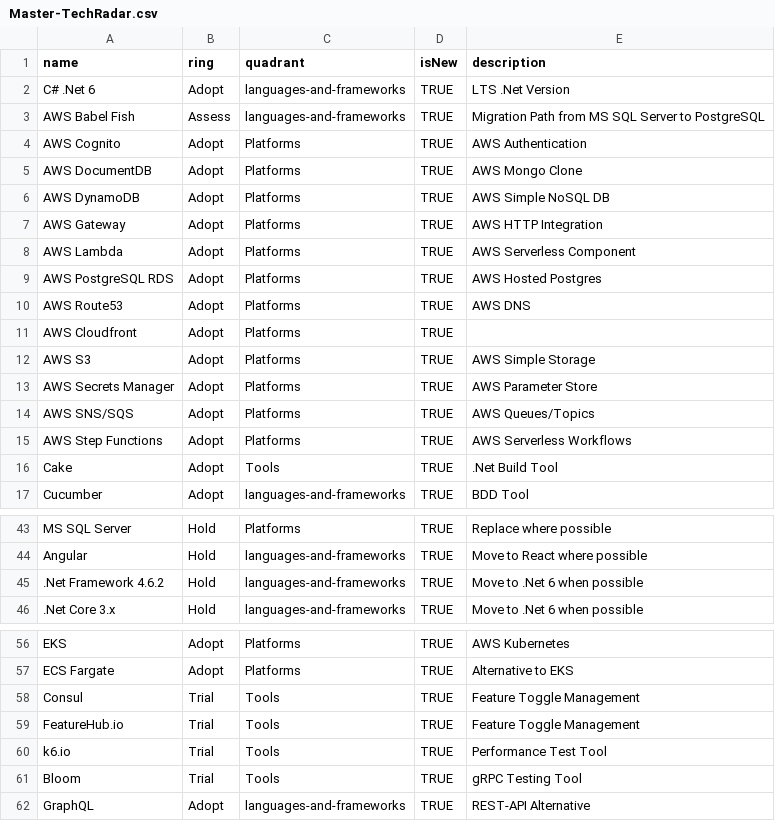
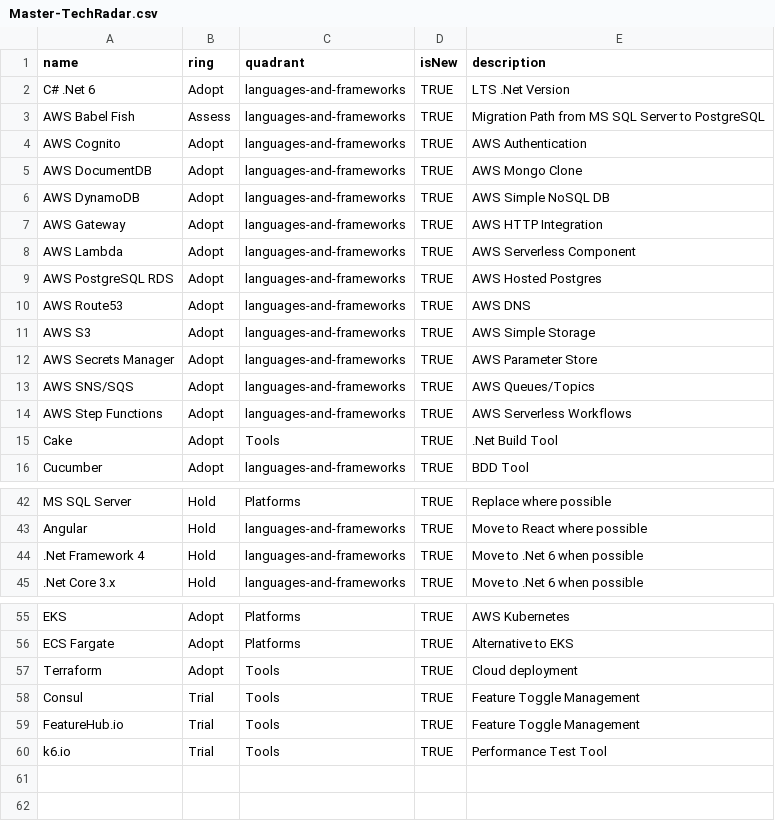
Before and after one commit to coffeepoint/techradar, a CSV file: Master-TechRadar.csv, drawn as a sheet; only a part is shown, gaps mark what is left out.

Commit message:
Corrections

```diff
--- a/Master-TechRadar.csv
+++ b/Master-TechRadar.csv
@@ -3,14 +3,13 @@ C# .Net 6,Adopt,languages-and-frameworks,TRUE,LTS .Net Version
 AWS Babel Fish,Assess,languages-and-frameworks,TRUE,Migration Path from MS SQL Server to PostgreSQL
-AWS Cognito,Adopt,Platforms,TRUE,AWS Authentication
-AWS DocumentDB,Adopt,Platforms,TRUE,AWS Mongo Clone
-AWS DynamoDB,Adopt,Platforms,TRUE,AWS Simple NoSQL DB
-AWS Gateway,Adopt,Platforms,TRUE,AWS HTTP Integration
-AWS Lambda,Adopt,Platforms,TRUE,AWS Serverless Component
-AWS PostgreSQL RDS,Adopt,Platforms,TRUE,AWS Hosted Postgres
-AWS Route53,Adopt,Platforms,TRUE,AWS DNS
-AWS Cloudfront,Adopt,Platforms,TRUE,
-AWS S3,Adopt,Platforms,TRUE,AWS Simple Storage
-AWS Secrets Manager,Adopt,Platforms,TRUE,AWS Parameter Store
-AWS SNS/SQS,Adopt,Platforms,TRUE,AWS Queues/Topics
-AWS Step Functions,Adopt,Platforms,TRUE,AWS Serverless Workflows
+AWS Cognito,Adopt,languages-and-frameworks,TRUE,AWS Authentication
+AWS DocumentDB,Adopt,languages-and-frameworks,TRUE,AWS Mongo Clone
+AWS DynamoDB,Adopt,languages-and-frameworks,TRUE,AWS Simple NoSQL DB
+AWS Gateway,Adopt,languages-and-frameworks,TRUE,AWS HTTP Integration
+AWS Lambda,Adopt,languages-and-frameworks,TRUE,AWS Serverless Component
+AWS PostgreSQL RDS,Adopt,languages-and-frameworks,TRUE,AWS Hosted Postgres
+AWS Route53,Adopt,languages-and-frameworks,TRUE,AWS DNS
+AWS S3,Adopt,languages-and-frameworks,TRUE,AWS Simple Storage
+AWS Secrets Manager,Adopt,languages-and-frameworks,TRUE,AWS Parameter Store
+AWS SNS/SQS,Adopt,languages-and-frameworks,TRUE,AWS Queues/Topics
+AWS Step Functions,Adopt,languages-and-frameworks,TRUE,AWS Serverless Workflows
 Cake,Adopt,Tools,TRUE,.Net Build Tool
@@ -44,3 +43,3 @@ MS SQL Server,Hold,Platforms,TRUE,Replace where possible
 Angular,Hold,languages-and-frameworks,TRUE,Move to React where possible
-.Net Framework 4.6.2,Hold,languages-and-frameworks,TRUE,Move to .Net 6 when possible
+.Net Framework 4,Hold,languages-and-frameworks,TRUE,Move to .Net 6 when possible
 .Net Core 3.x,Hold,languages-and-frameworks,TRUE,Move to .Net 6 when possible
@@ -57,2 +56,3 @@ EKS,Adopt,Platforms,TRUE,AWS Kubernetes
 ECS Fargate,Adopt,Platforms,TRUE,Alternative to EKS
+Terraform,Adopt,Tools,TRUE,Cloud deployment
 Consul,Trial,Tools,TRUE,Feature Toggle Management
@@ -60,3 +60 @@ FeatureHub.io,Trial,Tools,TRUE,Feature Toggle Management
 k6.io,Trial,Tools,TRUE,Performance Test Tool
-Bloom,Trial,Tools,TRUE,gRPC Testing Tool
-GraphQL,Adopt,languages-and-frameworks,TRUE,REST-API Alternative
```
